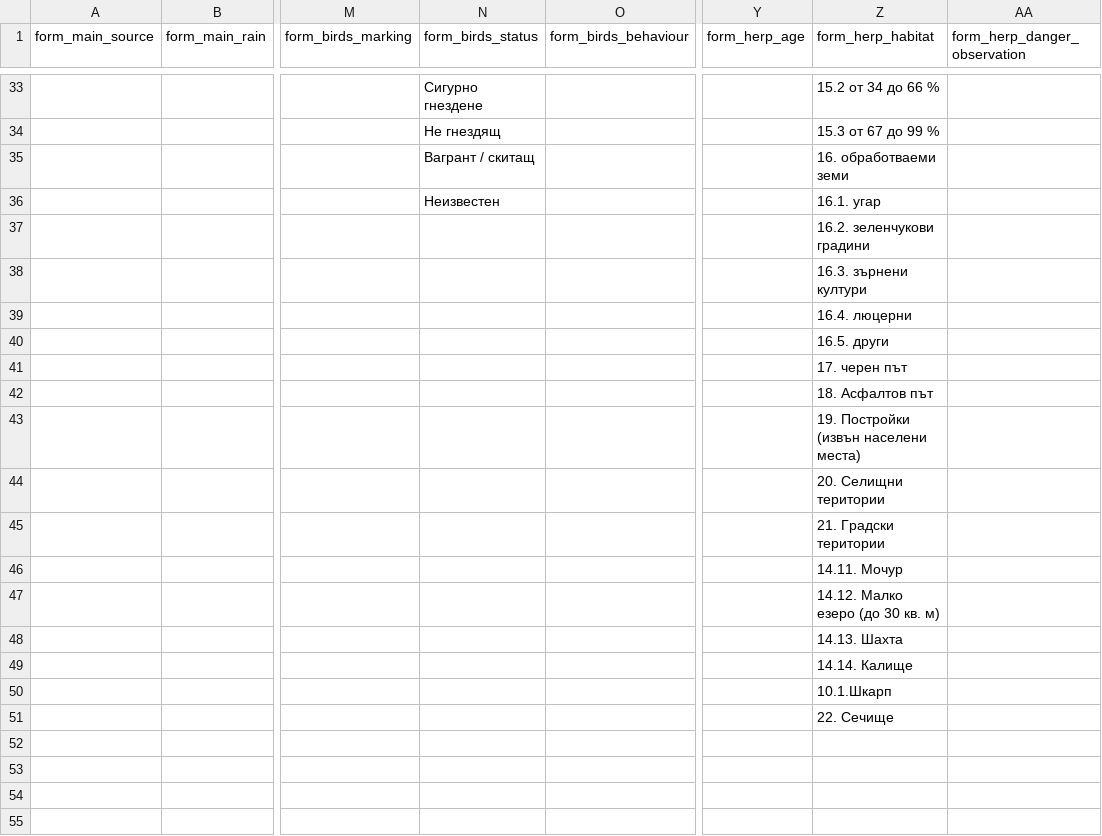
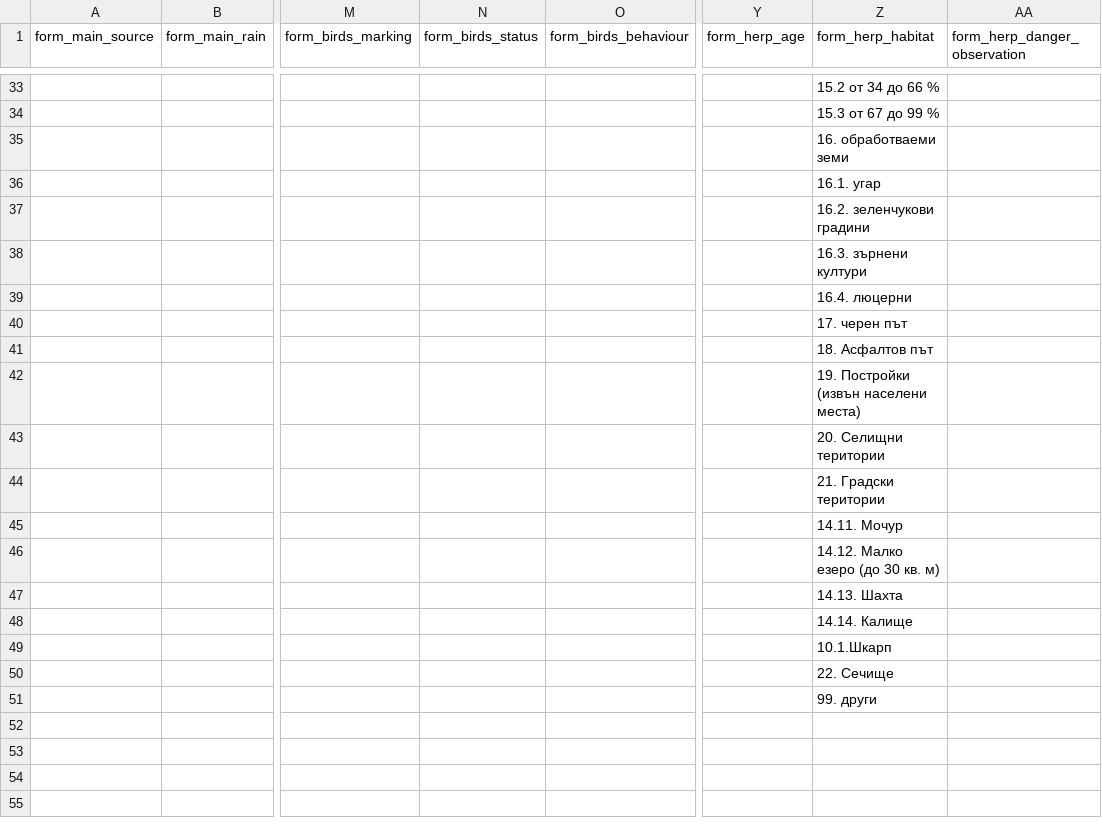
Before and after one commit to groupsky/smartbirds-android, a CSV file: app/src/main/assets/nomenclatures.csv, drawn as a sheet; only a part is shown, gaps mark what is left out; the diff covers the shown part only; the diff names each change by its address in the sheet, - before the commit and + after, or states it on an @@ line.

```diff
--- a/app/src/main/assets/nomenclatures.csv
+++ b/app/src/main/assets/nomenclatures.csv
-N33 (form_birds_status): Сигурно гнездене
+N33 (form_birds_status): (empty)
-N34 (form_birds_status): Не гнездящ
+N34 (form_birds_status): (empty)
-N35 (form_birds_status): Вагрант / скитащ
+N35 (form_birds_status): (empty)
-N36 (form_birds_status): Неизвестен
+N36 (form_birds_status): (empty)
-Z40 (form_herp_habitat): 16.5. други
+Z40 (form_herp_habitat): 17. черен път
-Z41 (form_herp_habitat): 17. черен път
+Z41 (form_herp_habitat): 18. Асфалтов път
-Z42 (form_herp_habitat): 18. Асфалтов път
+Z42 (form_herp_habitat): 19. Постройки (извън населени места)
-Z43 (form_herp_habitat): 19. Постройки (извън населени места)
+Z43 (form_herp_habitat): 20. Селищни територии
-Z44 (form_herp_habitat): 20. Селищни територии
+Z44 (form_herp_habitat): 21. Градски територии
-Z45 (form_herp_habitat): 21. Градски територии
+Z45 (form_herp_habitat): 14.11. Мочур
-Z46 (form_herp_habitat): 14.11. Мочур
+Z46 (form_herp_habitat): 14.12. Малко езеро (до 30 кв. м)
-Z47 (form_herp_habitat): 14.12. Малко езеро (до 30 кв. м)
+Z47 (form_herp_habitat): 14.13. Шахта
-Z48 (form_herp_habitat): 14.13. Шахта
+Z48 (form_herp_habitat): 14.14. Калище
-Z49 (form_herp_habitat): 14.14. Калище
+Z49 (form_herp_habitat): 10.1.Шкарп
-Z50 (form_herp_habitat): 10.1.Шкарп
+Z50 (form_herp_habitat): 22. Сечище
-Z51 (form_herp_habitat): 22. Сечище
+Z51 (form_herp_habitat): 99. други
```
Also changed, not shown: 93 edited cells elsewhere in this file, 1 other file.
